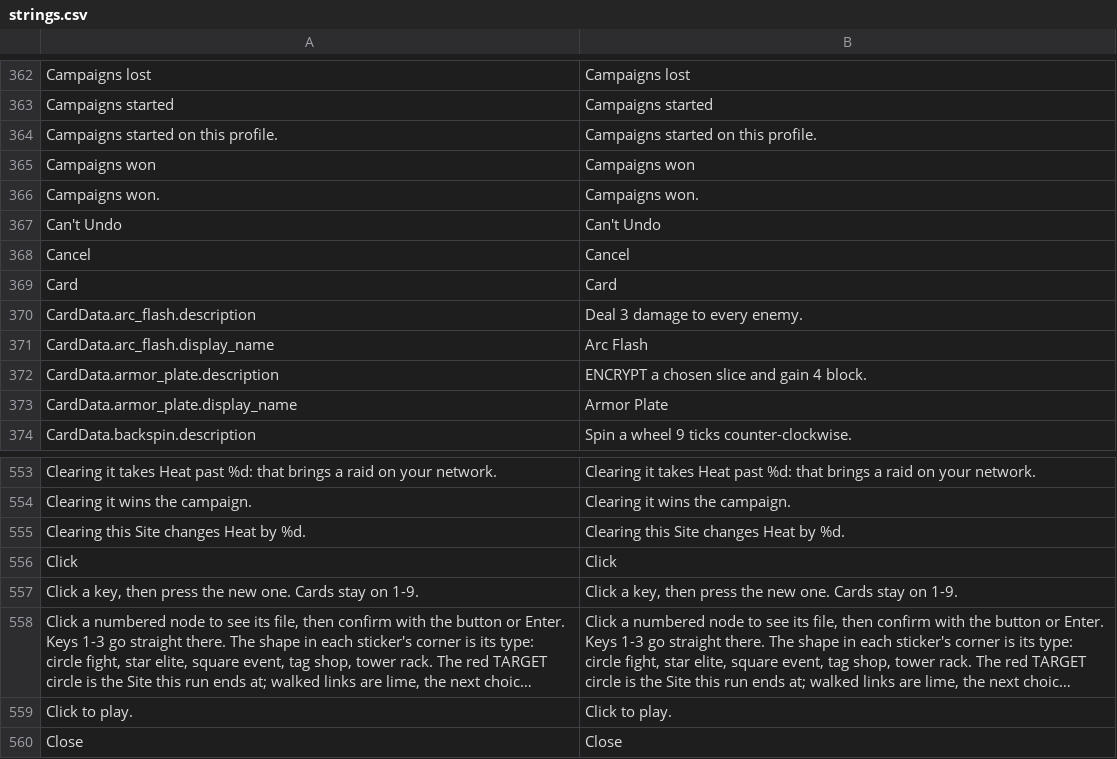
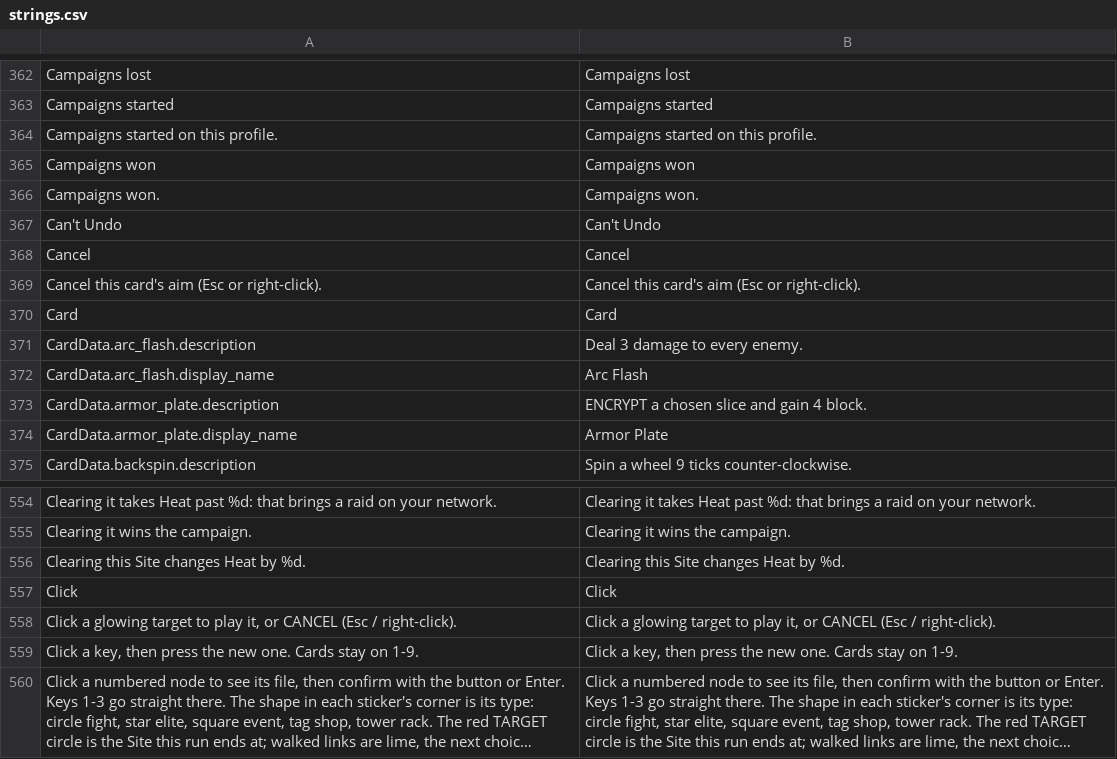
Before and after one commit to Noitues/REBEL_CELL, a CSV file: assets/text/strings.csv, drawn as a sheet; only a part is shown, gaps mark what is left out; the shorter side is filled out with more unchanged rows; long unchanged cells end in ….

```diff
--- a/assets/text/strings.csv
+++ b/assets/text/strings.csv
@@ -380,2 +380,3 @@ Can't Undo,Can't Undo
 Cancel,Cancel
+Cancel this card's aim (Esc or right-click).,Cancel this card's aim (Esc or right-click).
 Card,Card
@@ -568,2 +569,3 @@ Clearing this Site changes Heat by %d.,Clearing this Site changes Heat by %d.
 Click,Click
+"Click a glowing target to play it, or CANCEL (Esc / right-click).","Click a glowing target to play it, or CANCEL (Esc / right-click)."
 "Click a key, then press the new one. Cards stay on 1-9.","Click a key, then press the new one. Cards stay on 1-9."
```
Also changed, not shown: 7 other files.
